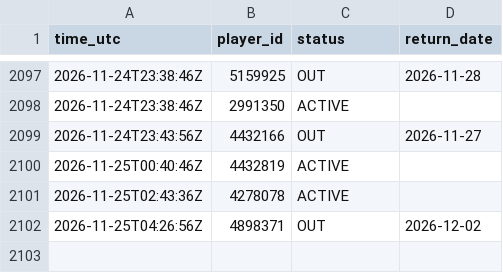
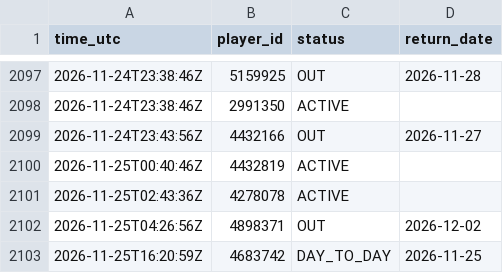
Before and after one commit to thewhitelisted/cg-engine, a CSV file: data/return_log.csv, drawn as a sheet; only a part is shown, gaps mark what is left out.

Commit message:
Status and lineup logs

```diff
--- a/data/return_log.csv
+++ b/data/return_log.csv
@@ -2102 +2102,2 @@ time_utc,player_id,status,return_date
 2026-11-25T04:26:56Z,4898371,OUT,2026-12-02
+2026-11-25T16:20:59Z,4683742,DAY_TO_DAY,2026-11-25
```
Also changed, not shown: data/status_log.csv.
